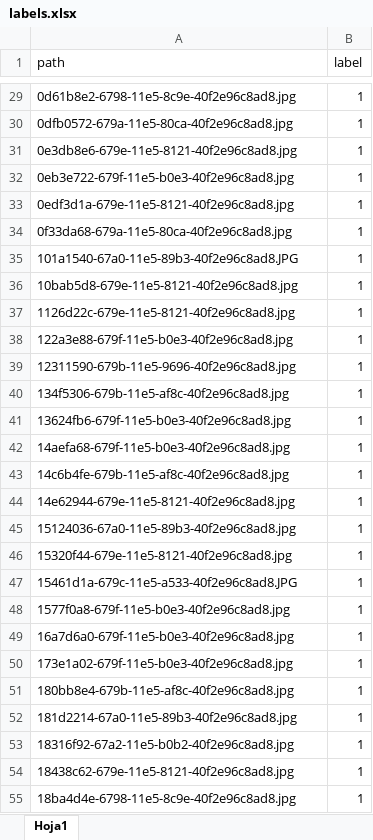
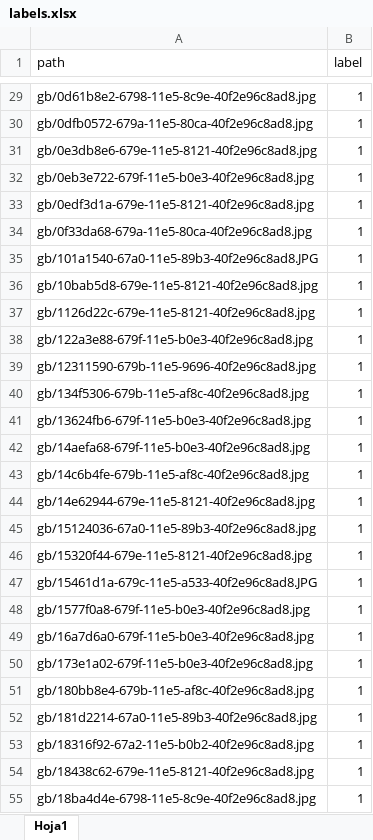
Before and after one commit to NeiderSmith/gb_vs_nogb, an Excel workbook: labels.xlsx, sheet Hoja1, drawn as a sheet; only a part is shown, gaps mark what is left out; values as stored, in another font and other column widths than the file's, no borders; the diff covers the shown part only; the diff names each change by its address in the sheet, - before the commit and + after, or states it on an @@ line.

```diff
--- a/labels.xlsx (sheet Hoja1)
+++ b/labels.xlsx (sheet Hoja1)
-A29 (path): 0d61b8e2-6798-11e5-8c9e-40f2e96c8ad8.jpg
+A29 (path): gb/0d61b8e2-6798-11e5-8c9e-40f2e96c8ad8.jpg
-A30 (path): 0dfb0572-679a-11e5-80ca-40f2e96c8ad8.jpg
+A30 (path): gb/0dfb0572-679a-11e5-80ca-40f2e96c8ad8.jpg
-A31 (path): 0e3db8e6-679e-11e5-8121-40f2e96c8ad8.jpg
+A31 (path): gb/0e3db8e6-679e-11e5-8121-40f2e96c8ad8.jpg
-A32 (path): 0eb3e722-679f-11e5-b0e3-40f2e96c8ad8.jpg
+A32 (path): gb/0eb3e722-679f-11e5-b0e3-40f2e96c8ad8.jpg
-A33 (path): 0edf3d1a-679e-11e5-8121-40f2e96c8ad8.jpg
+A33 (path): gb/0edf3d1a-679e-11e5-8121-40f2e96c8ad8.jpg
-A34 (path): 0f33da68-679a-11e5-80ca-40f2e96c8ad8.jpg
+A34 (path): gb/0f33da68-679a-11e5-80ca-40f2e96c8ad8.jpg
-A35 (path): 101a1540-67a0-11e5-89b3-40f2e96c8ad8.JPG
+A35 (path): gb/101a1540-67a0-11e5-89b3-40f2e96c8ad8.JPG
-A36 (path): 10bab5d8-679e-11e5-8121-40f2e96c8ad8.jpg
+A36 (path): gb/10bab5d8-679e-11e5-8121-40f2e96c8ad8.jpg
-A37 (path): 1126d22c-679e-11e5-8121-40f2e96c8ad8.jpg
+A37 (path): gb/1126d22c-679e-11e5-8121-40f2e96c8ad8.jpg
-A38 (path): 122a3e88-679f-11e5-b0e3-40f2e96c8ad8.jpg
+A38 (path): gb/122a3e88-679f-11e5-b0e3-40f2e96c8ad8.jpg
-A39 (path): 12311590-679b-11e5-9696-40f2e96c8ad8.jpg
+A39 (path): gb/12311590-679b-11e5-9696-40f2e96c8ad8.jpg
-A40 (path): 134f5306-679b-11e5-af8c-40f2e96c8ad8.jpg
+A40 (path): gb/134f5306-679b-11e5-af8c-40f2e96c8ad8.jpg
-A41 (path): 13624fb6-679f-11e5-b0e3-40f2e96c8ad8.jpg
+A41 (path): gb/13624fb6-679f-11e5-b0e3-40f2e96c8ad8.jpg
-A42 (path): 14aefa68-679f-11e5-b0e3-40f2e96c8ad8.jpg
+A42 (path): gb/14aefa68-679f-11e5-b0e3-40f2e96c8ad8.jpg
-A43 (path): 14c6b4fe-679b-11e5-af8c-40f2e96c8ad8.jpg
+A43 (path): gb/14c6b4fe-679b-11e5-af8c-40f2e96c8ad8.jpg
-A44 (path): 14e62944-679e-11e5-8121-40f2e96c8ad8.jpg
+A44 (path): gb/14e62944-679e-11e5-8121-40f2e96c8ad8.jpg
-A45 (path): 15124036-67a0-11e5-89b3-40f2e96c8ad8.jpg
+A45 (path): gb/15124036-67a0-11e5-89b3-40f2e96c8ad8.jpg
-A46 (path): 15320f44-679e-11e5-8121-40f2e96c8ad8.jpg
+A46 (path): gb/15320f44-679e-11e5-8121-40f2e96c8ad8.jpg
-A47 (path): 15461d1a-679c-11e5-a533-40f2e96c8ad8.JPG
+A47 (path): gb/15461d1a-679c-11e5-a533-40f2e96c8ad8.JPG
-A48 (path): 1577f0a8-679f-11e5-b0e3-40f2e96c8ad8.jpg
+A48 (path): gb/1577f0a8-679f-11e5-b0e3-40f2e96c8ad8.jpg
-A49 (path): 16a7d6a0-679f-11e5-b0e3-40f2e96c8ad8.jpg
+A49 (path): gb/16a7d6a0-679f-11e5-b0e3-40f2e96c8ad8.jpg
-A50 (path): 173e1a02-679f-11e5-b0e3-40f2e96c8ad8.jpg
+A50 (path): gb/173e1a02-679f-11e5-b0e3-40f2e96c8ad8.jpg
-A51 (path): 180bb8e4-679b-11e5-af8c-40f2e96c8ad8.jpg
+A51 (path): gb/180bb8e4-679b-11e5-af8c-40f2e96c8ad8.jpg
-A52 (path): 181d2214-67a0-11e5-89b3-40f2e96c8ad8.jpg
+A52 (path): gb/181d2214-67a0-11e5-89b3-40f2e96c8ad8.jpg
-A53 (path): 18316f92-67a2-11e5-b0b2-40f2e96c8ad8.jpg
+A53 (path): gb/18316f92-67a2-11e5-b0b2-40f2e96c8ad8.jpg
-A54 (path): 18438c62-679e-11e5-8121-40f2e96c8ad8.jpg
+A54 (path): gb/18438c62-679e-11e5-8121-40f2e96c8ad8.jpg
-A55 (path): 18ba4d4e-6798-11e5-8c9e-40f2e96c8ad8.jpg
+A55 (path): gb/18ba4d4e-6798-11e5-8c9e-40f2e96c8ad8.jpg
```
Also changed, not shown: 1460 edited cells elsewhere in this sheet.
